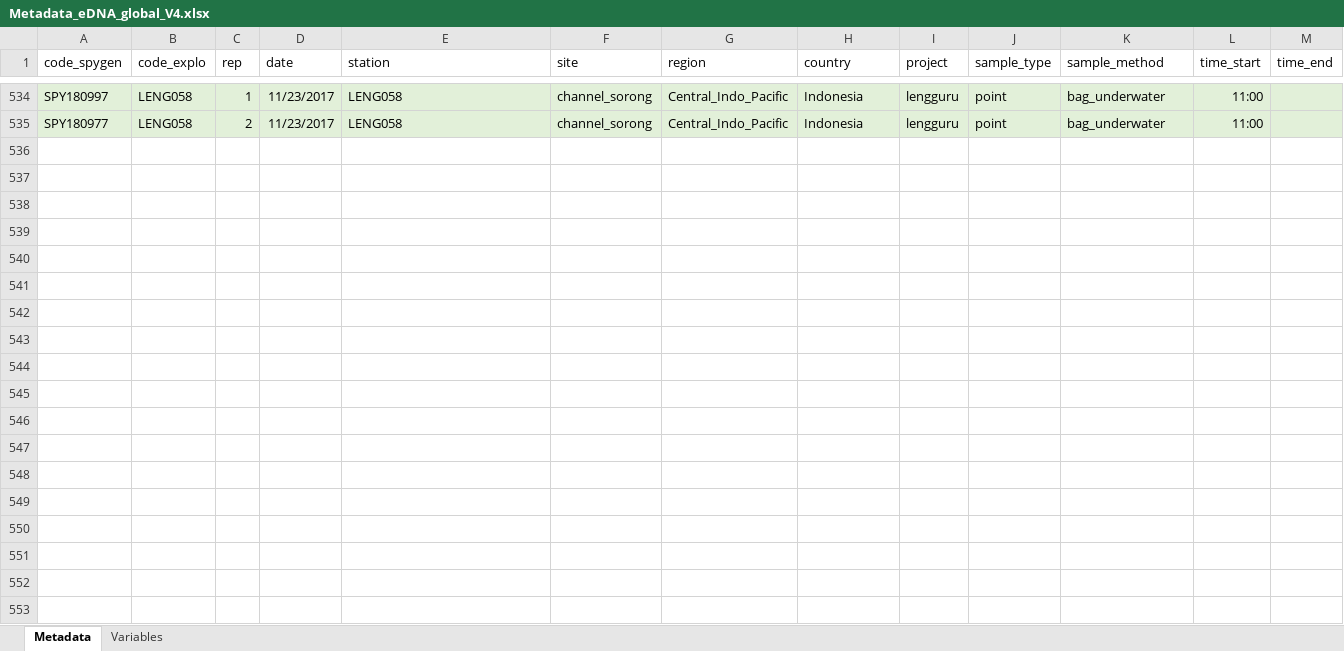
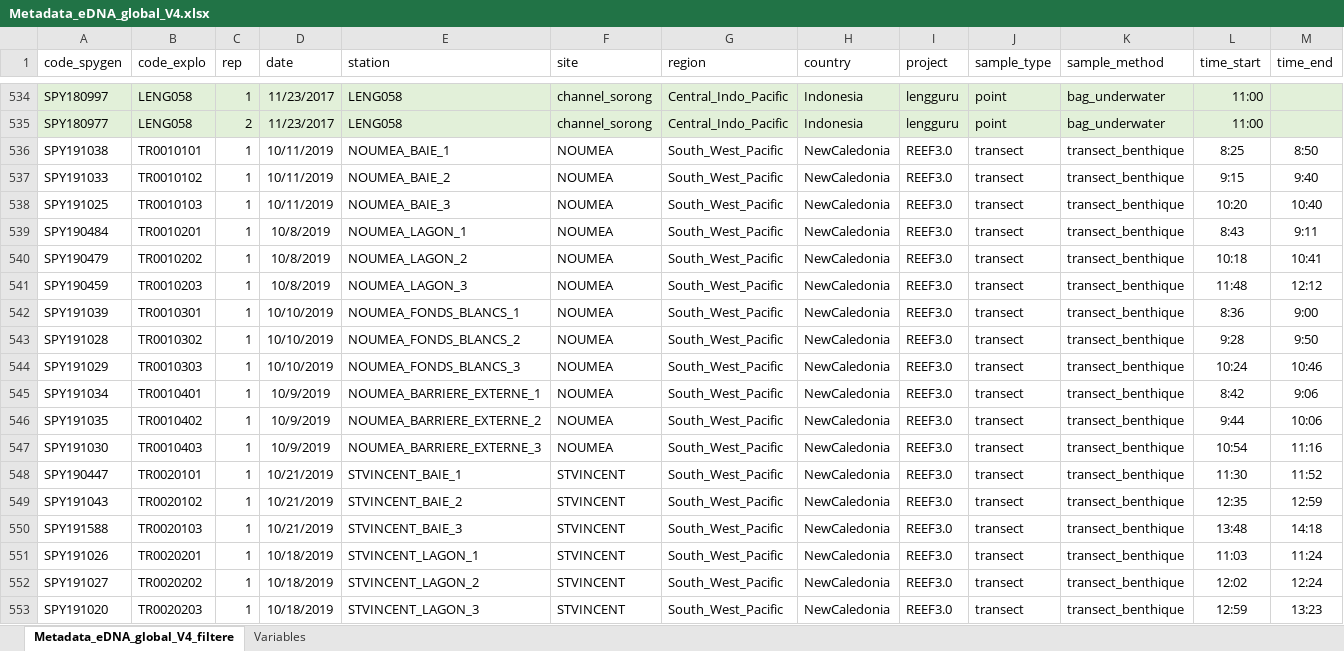
Before and after one commit to virginiemarques/Global_eDNA, an Excel workbook: metadata/Metadata_eDNA_global_V4.xlsx, sheet Metadata_eDNA_global_V4_filtere, drawn as a sheet; only a part is shown, gaps mark what is left out; values as stored, in another font and other column widths than the file's, no borders; rows hold the shown columns only; the diff covers the shown part only; the diff names each change by its address in the sheet, - before the commit and + after, or states it on an @@ line.

Commit message:
update metadata with NC

```diff
--- a/metadata/Metadata_eDNA_global_V4.xlsx (sheet Metadata_eDNA_global_V4_filtere)
+++ b/metadata/Metadata_eDNA_global_V4.xlsx (sheet Metadata_eDNA_global_V4_filtere)
-sheet tab: Metadata
+sheet tab: Metadata_eDNA_global_V4_filtere
+row 536: SPY191038 | TR0010101 | 1 | 10/11/2019 | NOUMEA_BAIE_1 | NOUMEA | South_West_Pacific | NewCaledonia | REEF3.0 | transect | transect_benthique | 8:25 | 8:50
+row 537: SPY191033 | TR0010102 | 1 | 10/11/2019 | NOUMEA_BAIE_2 | NOUMEA | South_West_Pacific | NewCaledonia | REEF3.0 | transect | transect_benthique | 9:15 | 9:40
+row 538: SPY191025 | TR0010103 | 1 | 10/11/2019 | NOUMEA_BAIE_3 | NOUMEA | South_West_Pacific | NewCaledonia | REEF3.0 | transect | transect_benthique | 10:20 | 10:40
+row 539: SPY190484 | TR0010201 | 1 | 10/8/2019 | NOUMEA_LAGON_1 | NOUMEA | South_West_Pacific | NewCaledonia | REEF3.0 | transect | transect_benthique | 8:43 | 9:11
+row 540: SPY190479 | TR0010202 | 1 | 10/8/2019 | NOUMEA_LAGON_2 | NOUMEA | South_West_Pacific | NewCaledonia | REEF3.0 | transect | transect_benthique | 10:18 | 10:41
+row 541: SPY190459 | TR0010203 | 1 | 10/8/2019 | NOUMEA_LAGON_3 | NOUMEA | South_West_Pacific | NewCaledonia | REEF3.0 | transect | transect_benthique | 11:48 | 12:12
+row 542: SPY191039 | TR0010301 | 1 | 10/10/2019 | NOUMEA_FONDS_BLANCS_1 | NOUMEA | South_West_Pacific | NewCaledonia | REEF3.0 | transect | transect_benthique | 8:36 | 9:00
+row 543: SPY191028 | TR0010302 | 1 | 10/10/2019 | NOUMEA_FONDS_BLANCS_2 | NOUMEA | South_West_Pacific | NewCaledonia | REEF3.0 | transect | transect_benthique | 9:28 | 9:50
+row 544: SPY191029 | TR0010303 | 1 | 10/10/2019 | NOUMEA_FONDS_BLANCS_3 | NOUMEA | South_West_Pacific | NewCaledonia | REEF3.0 | transect | transect_benthique | 10:24 | 10:46
+row 545: SPY191034 | TR0010401 | 1 | 10/9/2019 | NOUMEA_BARRIERE_EXTERNE_1 | NOUMEA | South_West_Pacific | NewCaledonia | REEF3.0 | transect | transect_benthique | 8:42 | 9:06
+row 546: SPY191035 | TR0010402 | 1 | 10/9/2019 | NOUMEA_BARRIERE_EXTERNE_2 | NOUMEA | South_West_Pacific | NewCaledonia | REEF3.0 | transect | transect_benthique | 9:44 | 10:06
+row 547: SPY191030 | TR0010403 | 1 | 10/9/2019 | NOUMEA_BARRIERE_EXTERNE_3 | NOUMEA | South_West_Pacific | NewCaledonia | REEF3.0 | transect | transect_benthique | 10:54 | 11:16
+row 548: SPY190447 | TR0020101 | 1 | 10/21/2019 | STVINCENT_BAIE_1 | STVINCENT | South_West_Pacific | NewCaledonia | REEF3.0 | transect | transect_benthique | 11:30 | 11:52
+row 549: SPY191043 | TR0020102 | 1 | 10/21/2019 | STVINCENT_BAIE_2 | STVINCENT | South_West_Pacific | NewCaledonia | REEF3.0 | transect | transect_benthique | 12:35 | 12:59
+row 550: SPY191588 | TR0020103 | 1 | 10/21/2019 | STVINCENT_BAIE_3 | STVINCENT | South_West_Pacific | NewCaledonia | REEF3.0 | transect | transect_benthique | 13:48 | 14:18
+row 551: SPY191026 | TR0020201 | 1 | 10/18/2019 | STVINCENT_LAGON_1 | STVINCENT | South_West_Pacific | NewCaledonia | REEF3.0 | transect | transect_benthique | 11:03 | 11:24
+row 552: SPY191027 | TR0020202 | 1 | 10/18/2019 | STVINCENT_LAGON_2 | STVINCENT | South_West_Pacific | NewCaledonia | REEF3.0 | transect | transect_benthique | 12:02 | 12:24
+row 553: SPY191020 | TR0020203 | 1 | 10/18/2019 | STVINCENT_LAGON_3 | STVINCENT | South_West_Pacific | NewCaledonia | REEF3.0 | transect | transect_benthique | 12:59 | 13:23
```
Also changed, not shown: 54 added rows elsewhere in this sheet, 4 other files.
